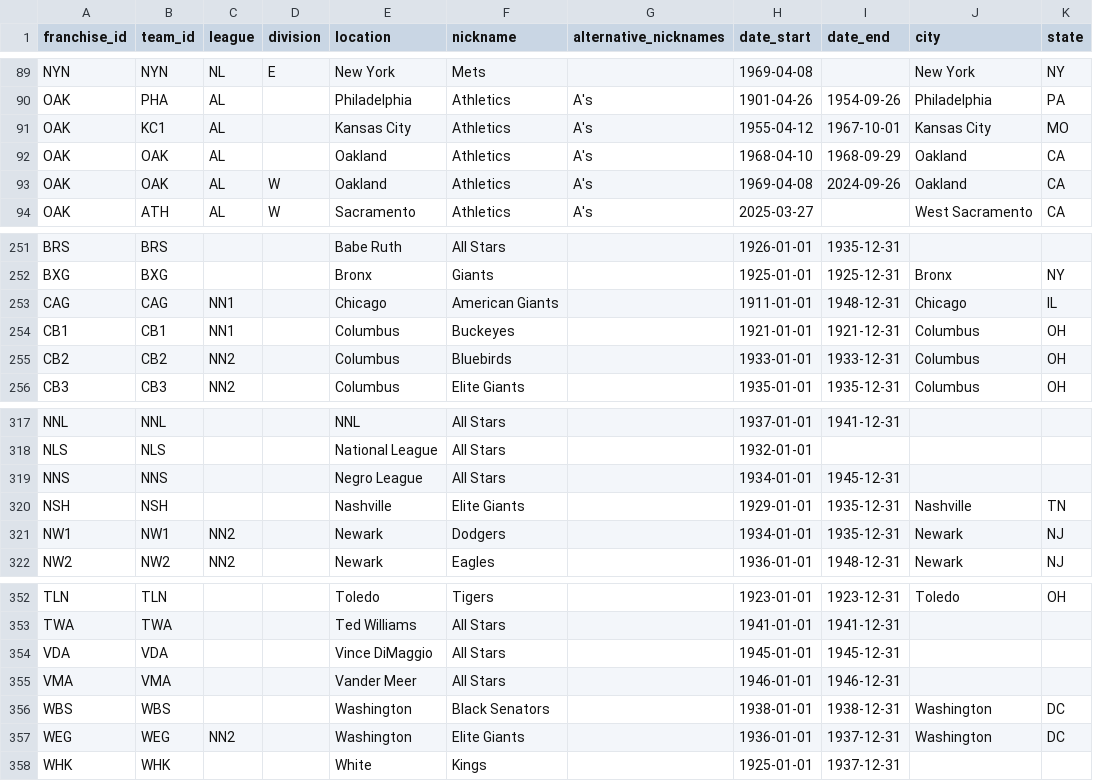
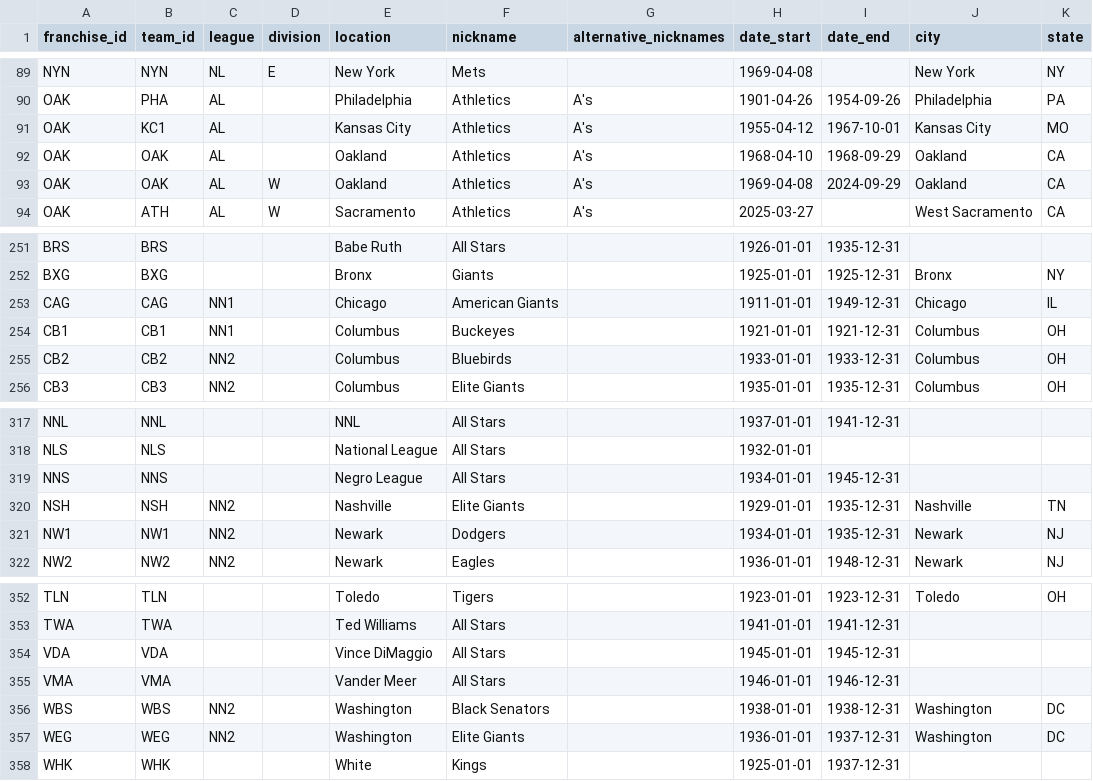
Before and after one commit to droher/baseball.computer, a CSV file: bc/seeds/misc/seed_franchises.csv, drawn as a sheet; only a part is shown, gaps mark what is left out; the diff covers the shown part only.

```diff
--- a/bc/seeds/misc/seed_franchises.csv
+++ b/bc/seeds/misc/seed_franchises.csv
@@ -92,3 +92,3 @@ OAK,KC1,AL,,Kansas City,Athletics,A's,1955-04-12,1967-10-01,Kansas City,MO
 OAK,OAK,AL,,Oakland,Athletics,A's,1968-04-10,1968-09-29,Oakland,CA
-OAK,OAK,AL,W,Oakland,Athletics,A's,1969-04-08,2024-09-26,Oakland,CA
+OAK,OAK,AL,W,Oakland,Athletics,A's,1969-04-08,2024-09-29,Oakland,CA
 OAK,ATH,AL,W,Sacramento,Athletics,A's,2025-03-27,,West Sacramento,CA
@@ -252,3 +252,3 @@ BRS,BRS,,,Babe Ruth,All Stars,,1926-01-01,1935-12-31,,
 BXG,BXG,,,Bronx,Giants,,1925-01-01,1925-12-31,Bronx,NY
-CAG,CAG,NN1,,Chicago,American Giants,,1911-01-01,1948-12-31,Chicago,IL
+CAG,CAG,NN1,,Chicago,American Giants,,1911-01-01,1949-12-31,Chicago,IL
 CB1,CB1,NN1,,Columbus,Buckeyes,,1921-01-01,1921-12-31,Columbus,OH
@@ -319,3 +319,3 @@ NLS,NLS,,,National League,All Stars,,1932-01-01,,,
 NNS,NNS,,,Negro League,All Stars,,1934-01-01,1945-12-31,,
-NSH,NSH,,,Nashville,Elite Giants,,1929-01-01,1935-12-31,Nashville,TN
+NSH,NSH,NN2,,Nashville,Elite Giants,,1929-01-01,1935-12-31,Nashville,TN
 NW1,NW1,NN2,,Newark,Dodgers,,1934-01-01,1935-12-31,Newark,NJ
@@ -355,3 +355,3 @@ VDA,VDA,,,Vince DiMaggio,All Stars,,1945-01-01,1945-12-31,,
 VMA,VMA,,,Vander Meer,All Stars,,1946-01-01,1946-12-31,,
-WBS,WBS,,,Washington,Black Senators,,1938-01-01,1938-12-31,Washington,DC
+WBS,WBS,NN2,,Washington,Black Senators,,1938-01-01,1938-12-31,Washington,DC
 WEG,WEG,NN2,,Washington,Elite Giants,,1936-01-01,1937-12-31,Washington,DC
```
Also changed, not shown: 11 edited cells elsewhere in this file, bc/seeds/misc/seed_pitch_types.csv, 25 other files.
